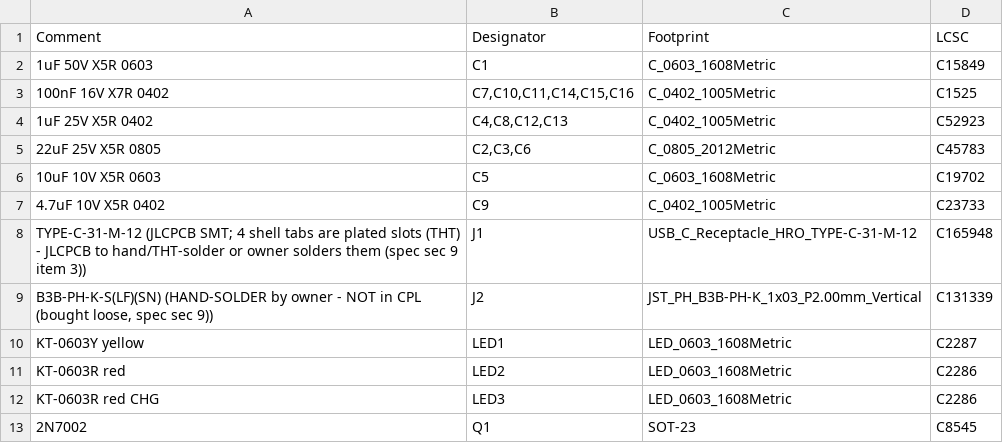
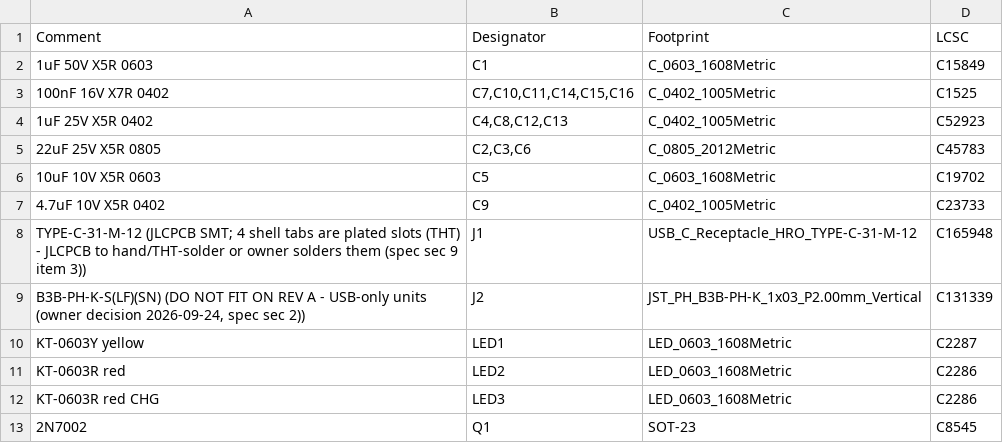
Before and after one commit to dobrinz123/track_app, a CSV file: hardware/kicad/gnss-pod/production/bom.csv, drawn as a sheet; only a part is shown.

```diff
--- a/hardware/kicad/gnss-pod/production/bom.csv
+++ b/hardware/kicad/gnss-pod/production/bom.csv
@@ -8,3 +8,3 @@ Comment,Designator,Footprint,LCSC
 TYPE-C-31-M-12 (JLCPCB SMT; 4 shell tabs are plated slots (THT) - JLCPCB to hand/THT-solder or owner solders them (spec sec 9 item 3)),J1,USB_C_Receptacle_HRO_TYPE-C-31-M-12,C165948
-"B3B-PH-K-S(LF)(SN) (HAND-SOLDER by owner - NOT in CPL (bought loose, spec sec 9))",J2,JST_PH_B3B-PH-K_1x03_P2.00mm_Vertical,C131339
+"B3B-PH-K-S(LF)(SN) (DO NOT FIT ON REV A - USB-only units (owner decision 2026-09-24, spec sec 2))",J2,JST_PH_B3B-PH-K_1x03_P2.00mm_Vertical,C131339
 KT-0603Y yellow,LED1,LED_0603_1608Metric,C2287
```
Also changed, not shown: 20 other files.
